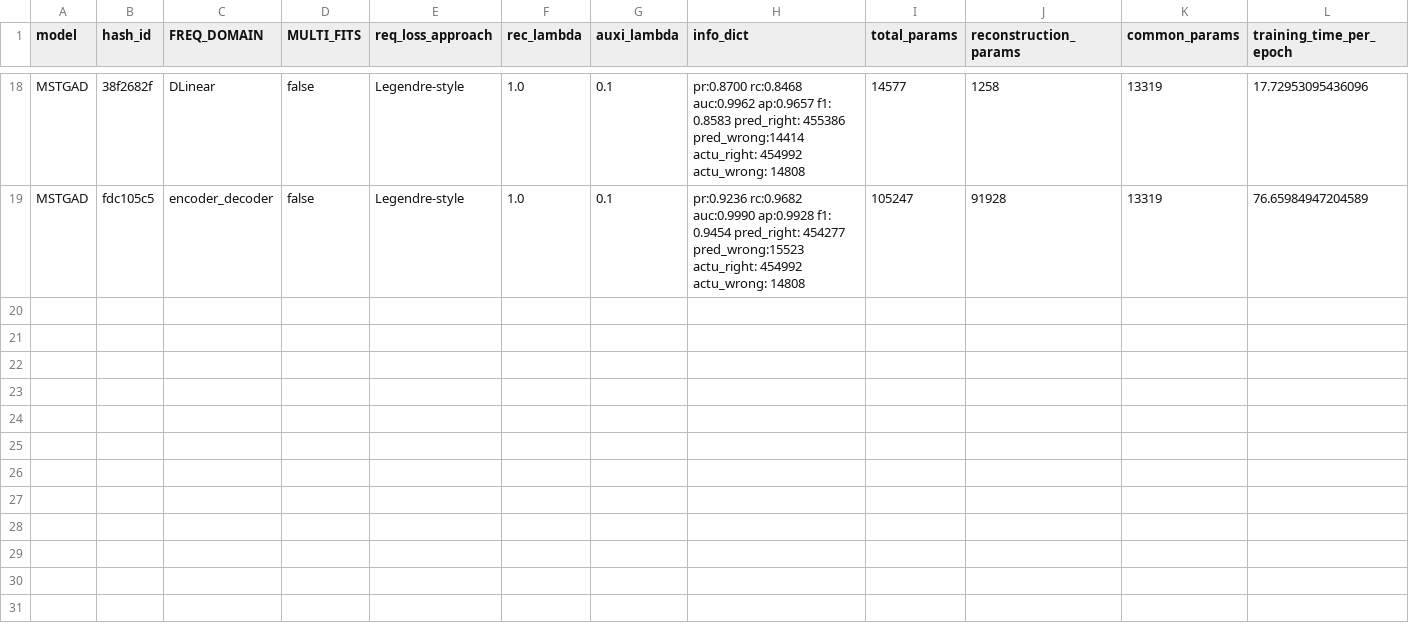
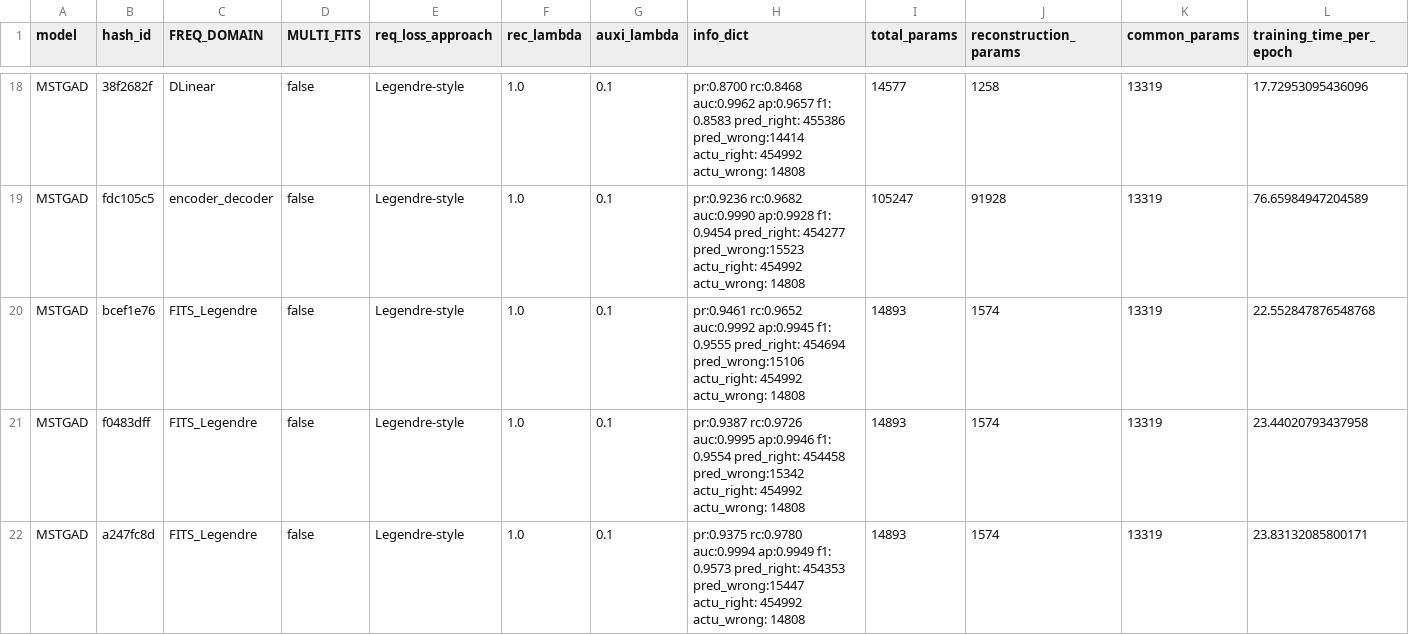
Before and after one commit to theamrzaki/MicroService_Twin_Original, a CSV file: result_TT.csv, drawn as a sheet; only a part is shown, gaps mark what is left out; rows hold the shown columns only; the diff names each change by its address in the sheet, - before the commit and + after, or states it on an @@ line.

```diff
--- a/result_TT.csv
+++ b/result_TT.csv
+row 20: MSTGAD | bcef1e76 | FITS_Legendre | false | Legendre-style | 1.0 | 0.1 | pr:0.9461 rc:0.9652 auc:0.9992 ap:0.9945 f1: 0.9555 pred_right: 454694 pred_wrong:15106 actu_right: 454992 actu_wrong: 14808 | 14893 | 1574 | 13319 | 22.552847876548768
+row 21: MSTGAD | f0483dff | FITS_Legendre | false | Legendre-style | 1.0 | 0.1 | pr:0.9387 rc:0.9726 auc:0.9995 ap:0.9946 f1: 0.9554 pred_right: 454458 pred_wrong:15342 actu_right: 454992 actu_wrong: 14808 | 14893 | 1574 | 13319 | 23.44020793437958
+row 22: MSTGAD | a247fc8d | FITS_Legendre | false | Legendre-style | 1.0 | 0.1 | pr:0.9375 rc:0.9780 auc:0.9994 ap:0.9949 f1: 0.9573 pred_right: 454353 pred_wrong:15447 actu_right: 454992 actu_wrong: 14808 | 14893 | 1574 | 13319 | 23.83132085800171
```
Also changed, not shown: result_SN.csv, 1 other file.
